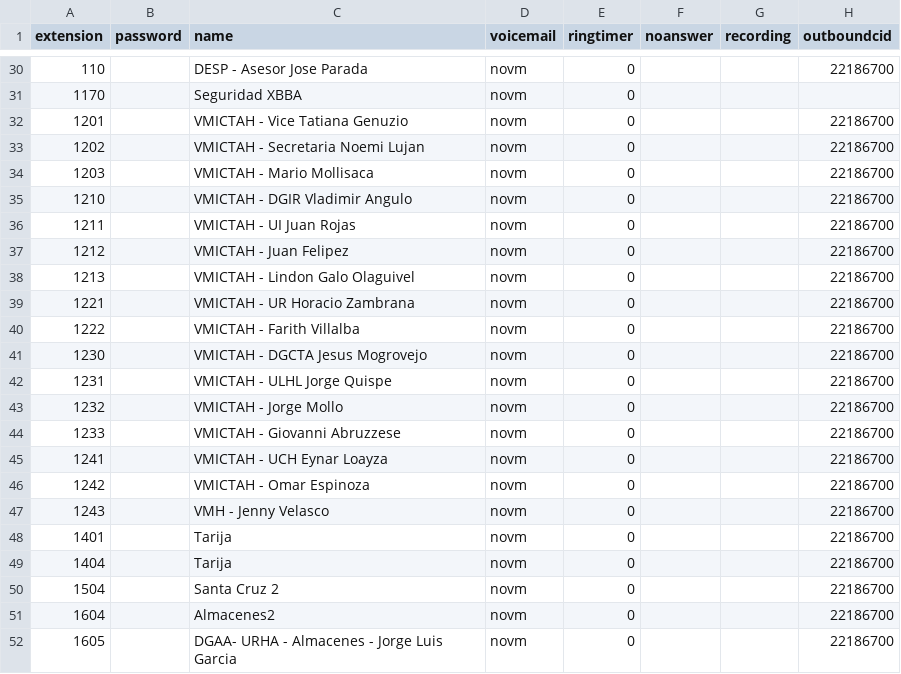
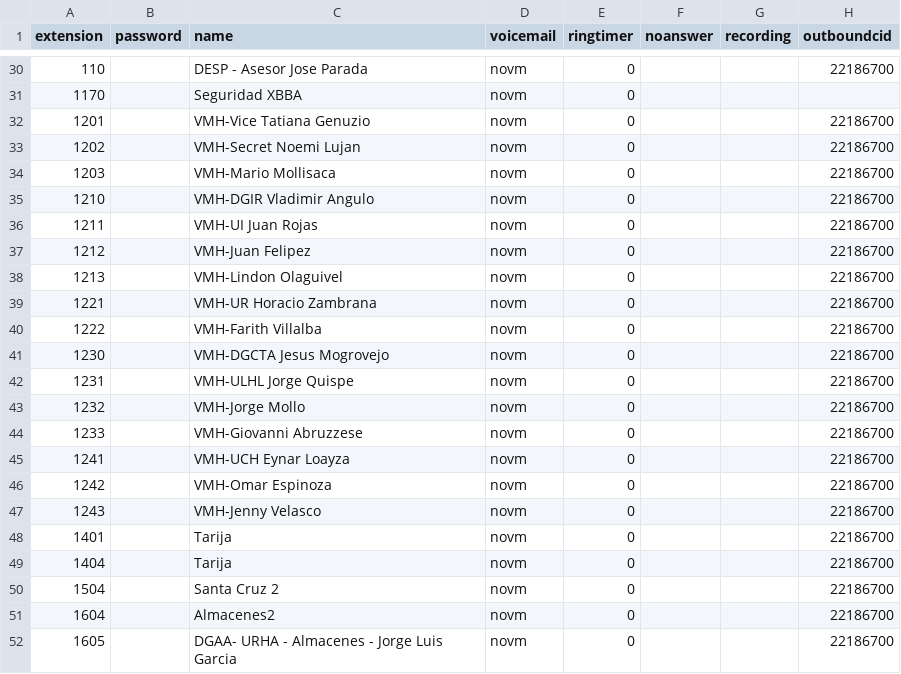
Before and after one commit to mauforonda/reportes_mhe, a CSV file: data/centralmysql/centralmysql.users.csv, drawn as a sheet; only a part is shown, gaps mark what is left out; the diff covers the shown part only; the diff names each change by its address in the sheet, - before the commit and + after, or states it on an @@ line.

```diff
--- a/data/centralmysql/centralmysql.users.csv
+++ b/data/centralmysql/centralmysql.users.csv
-C32 (name): VMICTAH - Vice Tatiana Genuzio
+C32 (name): VMH-Vice Tatiana Genuzio
-C33 (name): VMICTAH - Secretaria Noemi Lujan
+C33 (name): VMH-Secret Noemi Lujan
-C34 (name): VMICTAH - Mario Mollisaca
+C34 (name): VMH-Mario Mollisaca
-C35 (name): VMICTAH - DGIR Vladimir Angulo
+C35 (name): VMH-DGIR Vladimir Angulo
-C36 (name): VMICTAH - UI Juan Rojas
+C36 (name): VMH-UI Juan Rojas
-C37 (name): VMICTAH - Juan Felipez
+C37 (name): VMH-Juan Felipez
-C38 (name): VMICTAH - Lindon Galo Olaguivel
+C38 (name): VMH-Lindon Olaguivel
-C39 (name): VMICTAH - UR Horacio Zambrana
+C39 (name): VMH-UR Horacio Zambrana
-C40 (name): VMICTAH - Farith Villalba
+C40 (name): VMH-Farith Villalba
-C41 (name): VMICTAH - DGCTA Jesus Mogrovejo
+C41 (name): VMH-DGCTA Jesus Mogrovejo
-C42 (name): VMICTAH - ULHL Jorge Quispe
+C42 (name): VMH-ULHL Jorge Quispe
-C43 (name): VMICTAH - Jorge Mollo
+C43 (name): VMH-Jorge Mollo
-C44 (name): VMICTAH - Giovanni Abruzzese
+C44 (name): VMH-Giovanni Abruzzese
-C45 (name): VMICTAH - UCH Eynar Loayza
+C45 (name): VMH-UCH Eynar Loayza
-C46 (name): VMICTAH - Omar Espinoza
+C46 (name): VMH-Omar Espinoza
-C47 (name): VMH - Jenny Velasco
+C47 (name): VMH-Jenny Velasco
```
Also changed, not shown: 2 removed rows and 12 edited cells elsewhere in this file, data/coneccion_central_telefonica/coneccion_central_telefonica.llamadas_por_mes_vencido_tabla.csv, data/sqlite/sqlite.users.csv.
